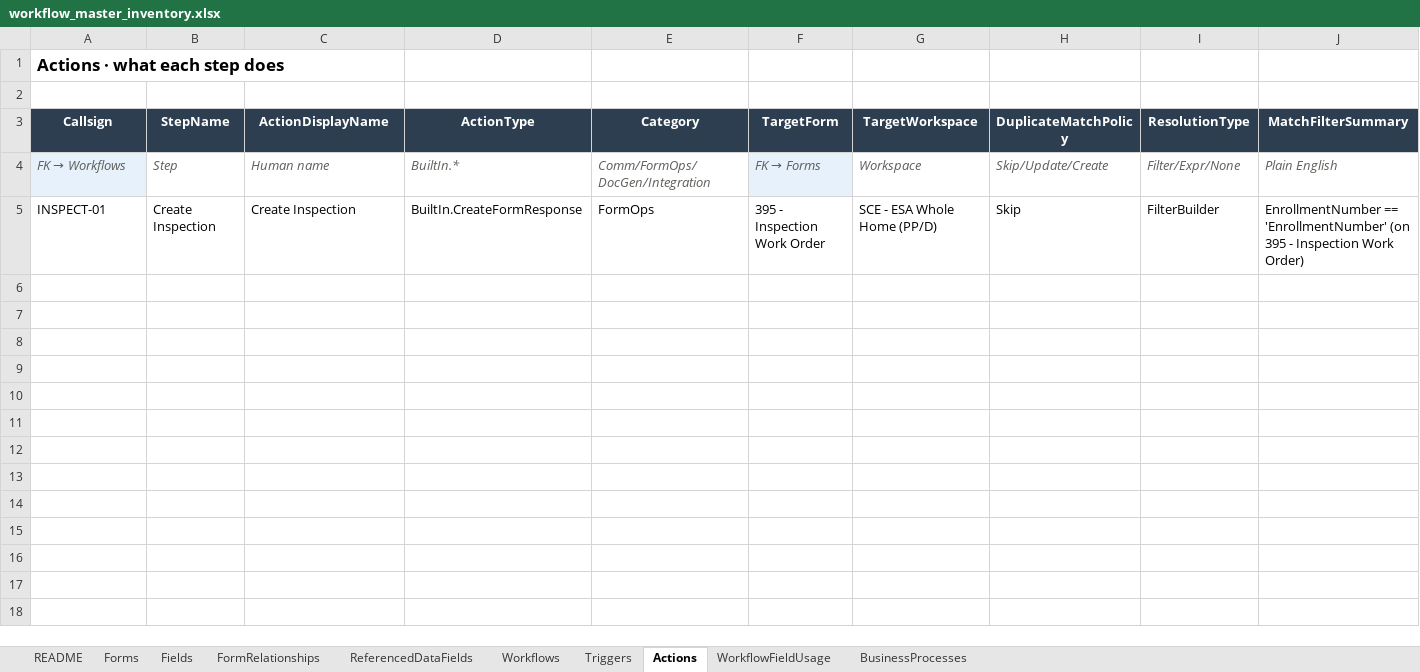
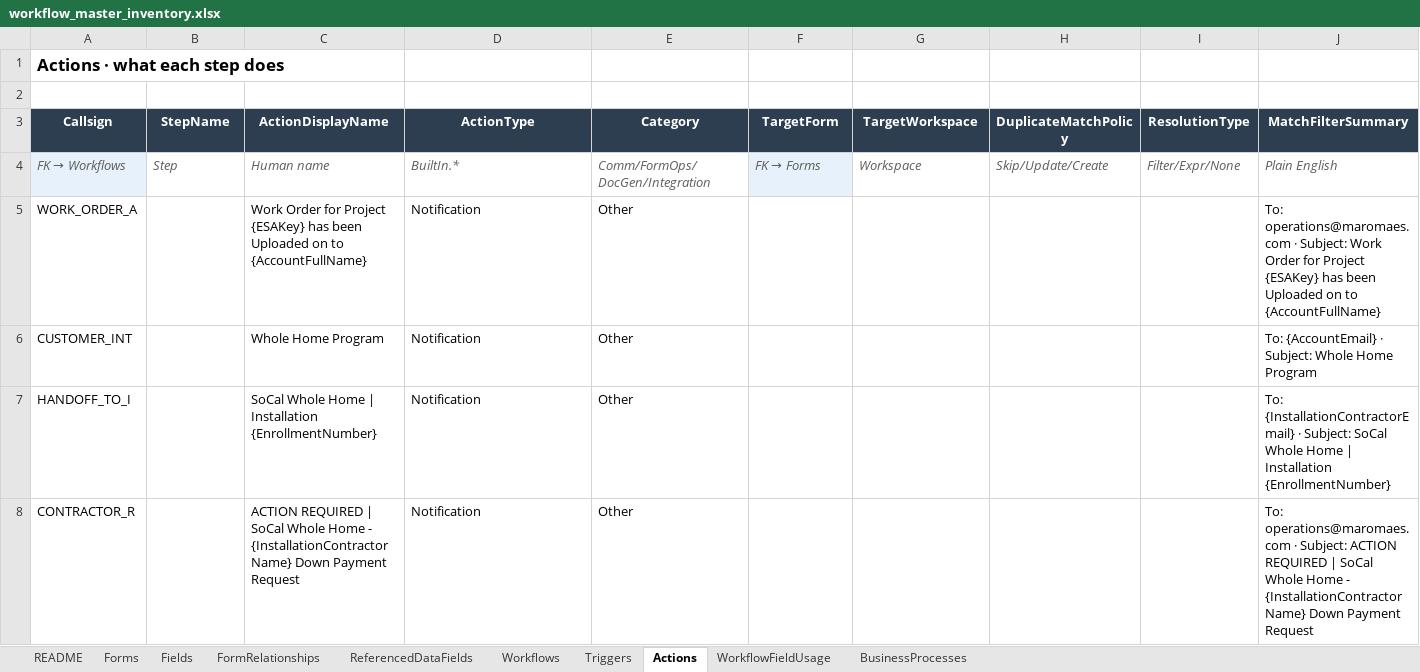
Before and after one commit to socrasteeze/system-inventory, an Excel workbook: output/socal-whp/workflow_master_inventory.xlsx, sheet Actions, drawn as a sheet; only a part is shown; values as stored, in another font and other column widths than the file's, no borders; removed rows and columns are numbered as before the commit, all else as after; rows hold the shown columns only; the diff covers the shown part only; the diff names each change by its address in the sheet, - before the commit and + after, or states it on an @@ line.

Commit message:
Upload Workspace JSONs

```diff
--- a/output/socal-whp/workflow_master_inventory.xlsx (sheet Actions)
+++ b/output/socal-whp/workflow_master_inventory.xlsx (sheet Actions)
-row 5: INSPECT-01 | Create Inspection | Create Inspection | BuiltIn.CreateFormResponse | FormOps | 395 - Inspection Work Order | SCE - ESA Whole Home (PP/D) | Skip | FilterBuilder | EnrollmentNumber == 'EnrollmentNumber' (on 395 - Inspection Work Order)
+row 5: WORK_ORDER_A |  | Work Order for Project {ESAKey} has been Uploaded on to {AccountFullName} | Notification | Other |  |  |  |  | To: operations@maromaes.com · Subject: Work Order for Project {ESAKey} has been Uploaded on to {AccountFullName}
+row 6: CUSTOMER_INT |  | Whole Home Program | Notification | Other |  |  |  |  | To: {AccountEmail} · Subject: Whole Home Program
+row 7: HANDOFF_TO_I |  | SoCal Whole Home | Installation {EnrollmentNumber} | Notification | Other |  |  |  |  | To: {InstallationContractorEmail} · Subject: SoCal Whole Home | Installation {EnrollmentNumber}
+row 8: CONTRACTOR_R |  | ACTION REQUIRED | SoCal Whole Home - {InstallationContractorName} Down Payment Request | Notification | Other |  |  |  |  | To: operations@maromaes.com · Subject: ACTION REQUIRED | SoCal Whole Home - {InstallationContractorName} Down Payment Request
```
Also changed, not shown: 56 added rows elsewhere in this sheet, sheet Fields, sheet WorkflowFieldUsage, sheet Forms, sheet Triggers, sheet Workflows, sheet FormRelationships, 1 more sheet, output/global/cross-workspace-inventory.xlsx, output/sce-be/workflow_master_inventory.xlsx, 29 other files.
